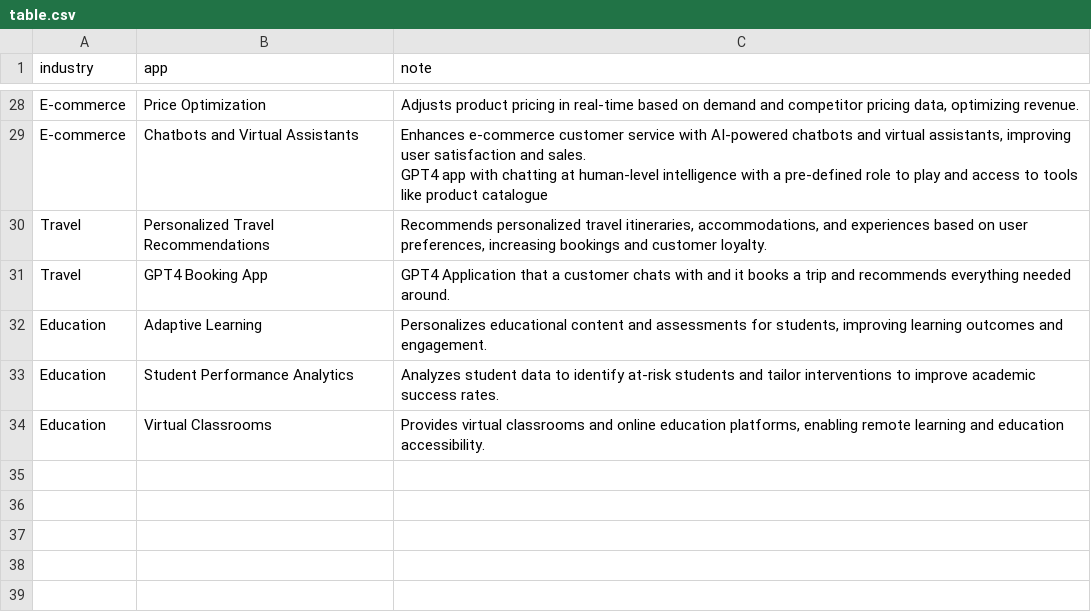
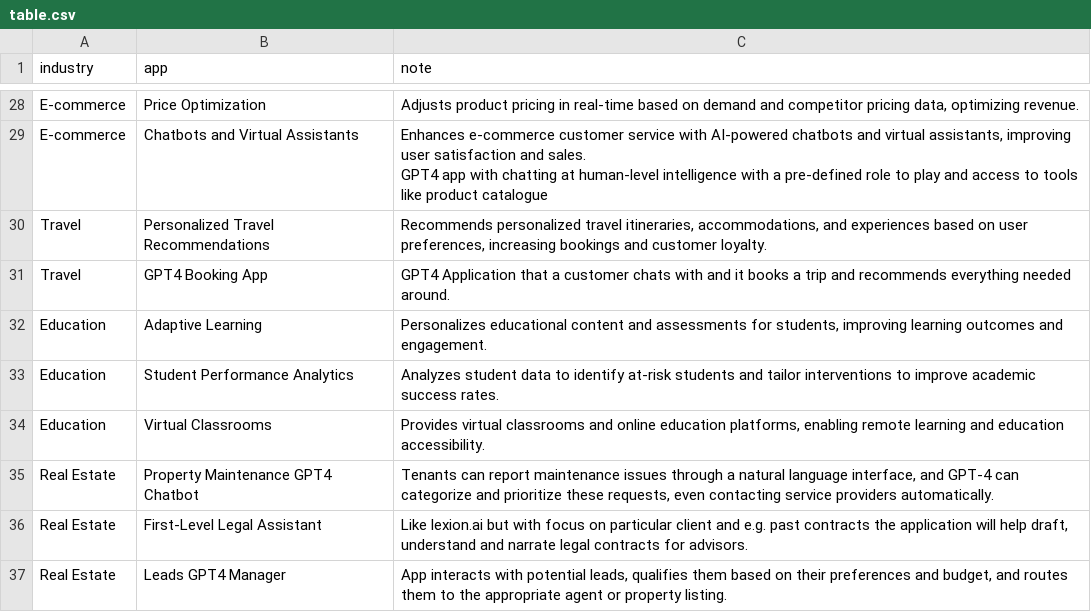
Before and after one commit to GSequist/dynamic_table, a CSV file: table.csv, drawn as a sheet; only a part is shown, gaps mark what is left out; the diff names each change by its address in the sheet, - before the commit and + after, or states it on an @@ line.

Commit message:
add: table

```diff
--- a/table.csv
+++ b/table.csv
+row 35: Real Estate | Property Maintenance GPT4 Chatbot | Tenants can report maintenance issues through a natural language interface, and GPT-4 can categorize and prioritize these requests, even contacting service providers automatically.
+row 36: Real Estate | First-Level Legal Assistant | Like lexion.ai but with focus on particular client and e.g. past contracts the application will help draft, understand and narrate legal contracts for advisors.
+row 37: Real Estate | Leads GPT4 Manager | App interacts with potential leads, qualifies them based on their preferences and budget, and routes them to the appropriate agent or property listing.
```
